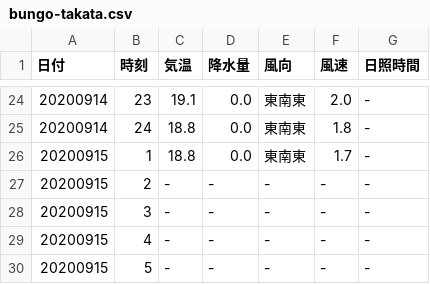
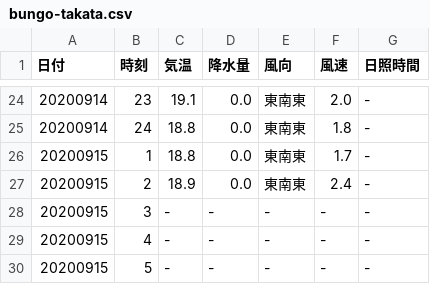
Before and after one commit to s1715-kudo/weather, a CSV file: past_weather/bungo-takata.csv, drawn as a sheet; only a part is shown, gaps mark what is left out.

```diff
--- a/past_weather/bungo-takata.csv
+++ b/past_weather/bungo-takata.csv
@@ -26,3 +26,3 @@
 20200915,1,18.8,0.0,東南東,1.7,-
-20200915,2,-,-,-,-,-
+20200915,2,18.9,0.0,東南東,2.4,-
 20200915,3,-,-,-,-,-
```
Also changed, not shown: past_weather/hita.csv, past_weather/kitsuki.csv, 47 other files.
